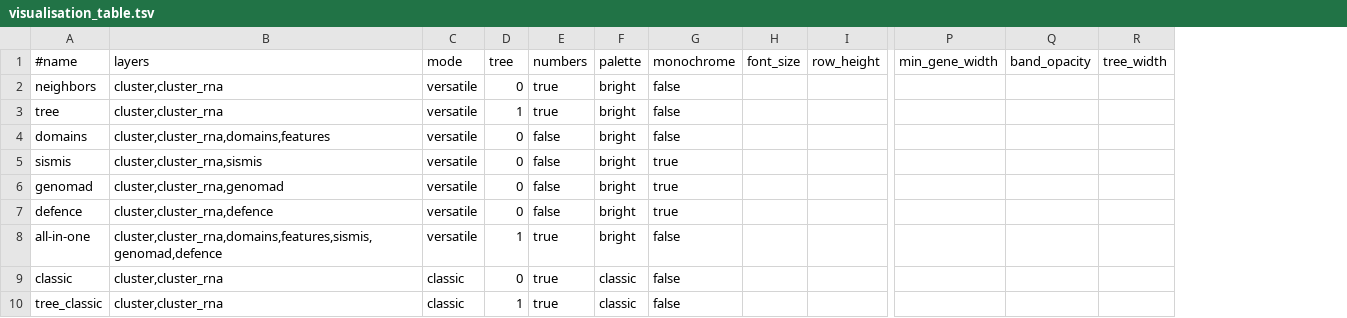
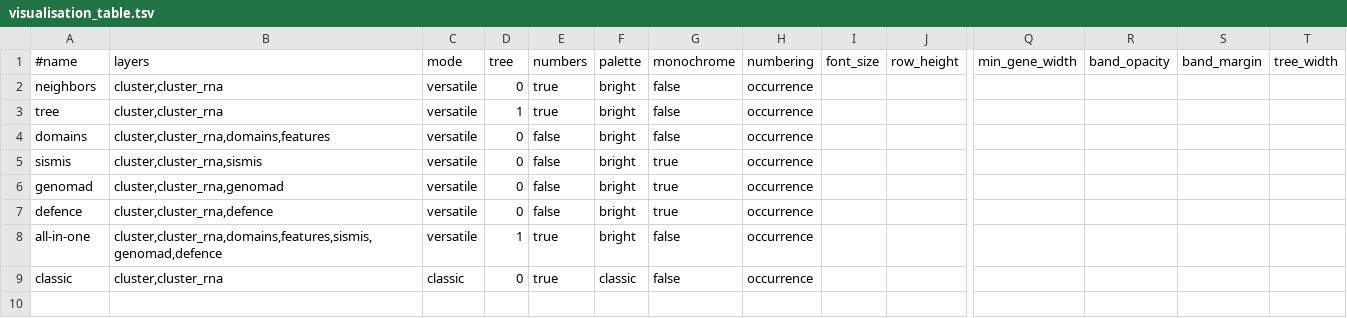
Before and after one commit to GCA-VH-lab/FlaGs3, a TSV file: flags3/data/visualisation_table.tsv, drawn as a sheet; only a part is shown, gaps mark what is left out; removed rows and columns are numbered as before the commit, all else as after; rows hold the shown columns only; the diff names each change by its address in the sheet, - before the commit and + after, or states it on an @@ line.

```diff
--- a/flags3/data/visualisation_table.tsv
+++ b/flags3/data/visualisation_table.tsv
+column H, rows 1-9: numbering | occurrence | occurrence | occurrence | occurrence | occurrence | occurrence | occurrence | occurrence
+column S, row 1: band_margin
-row 10: tree_classic | cluster,cluster_rna | classic | 1 | true | classic | false
```
Also changed, not shown: flags3/data/tools_table.tsv, 18 other files.
